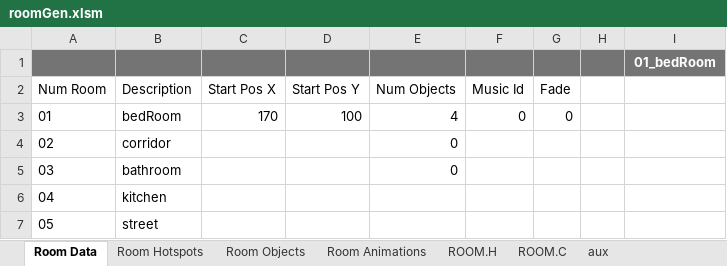
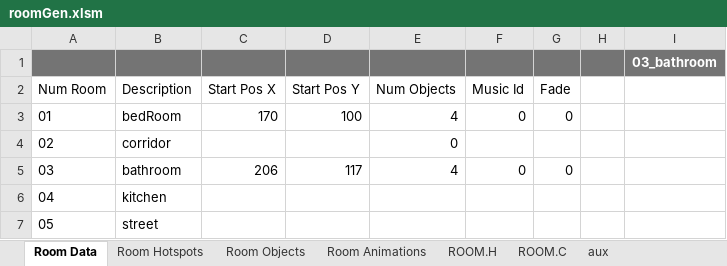
Before and after one commit to warrior-rockk/out-of-cash, an Excel workbook: tools/roomGen.xlsm, sheet Room Data, drawn as a sheet; values as stored, in another font and other column widths than the file's, no borders; charts and pictures and table styles not drawn; the diff names each change by its address in the sheet, - before the commit and + after, or states it on an @@ line.

Commit message:
roomgen tool updated and working on room03

```diff
--- a/tools/roomGen.xlsm (sheet Room Data)
+++ b/tools/roomGen.xlsm (sheet Room Data)
-I1: 01_bedRoom
+I1: 03_bathroom
-C5 (Start Pos X): (empty)
+C5 (Start Pos X): 206
-D5 (Start Pos Y): (empty)
+D5 (Start Pos Y): 117
-E5 (Num Objects): 0
+E5 (Num Objects): 4
-F5 (Music Id): (empty)
+F5 (Music Id): 0
-G5 (Fade): (empty)
+G5 (Fade): 0
```
Also changed, not shown: sheet ROOM.C, sheet ROOM.H, sheet Room Hotspots, sheet Room Objects, charts or pictures, 13 other files.
